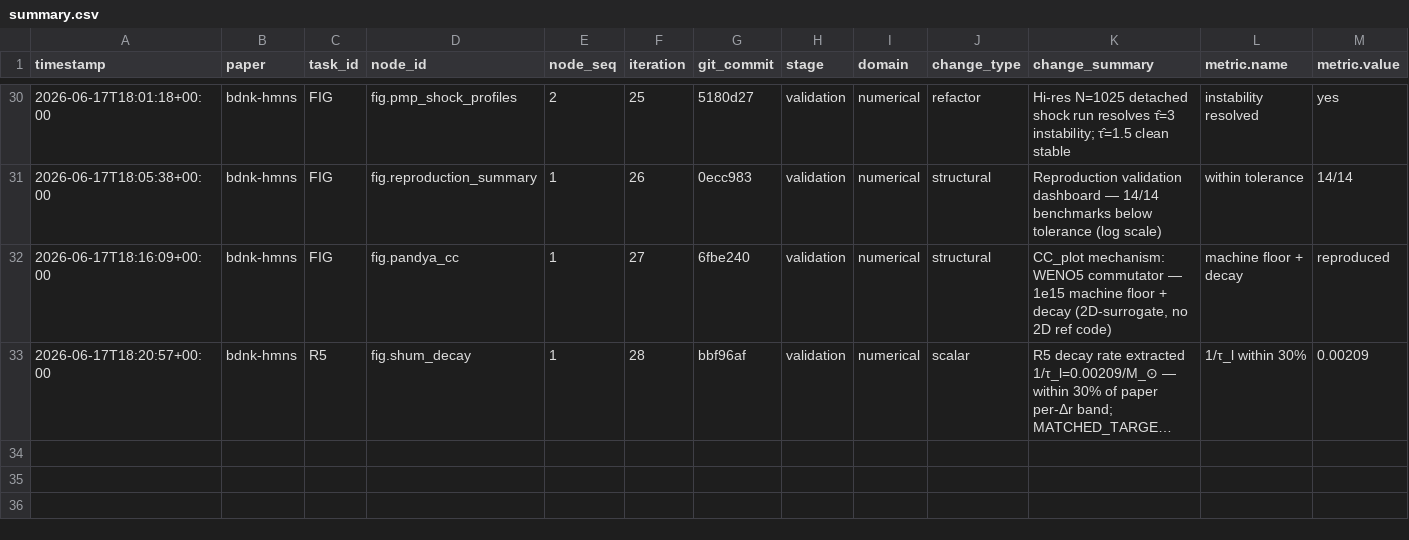
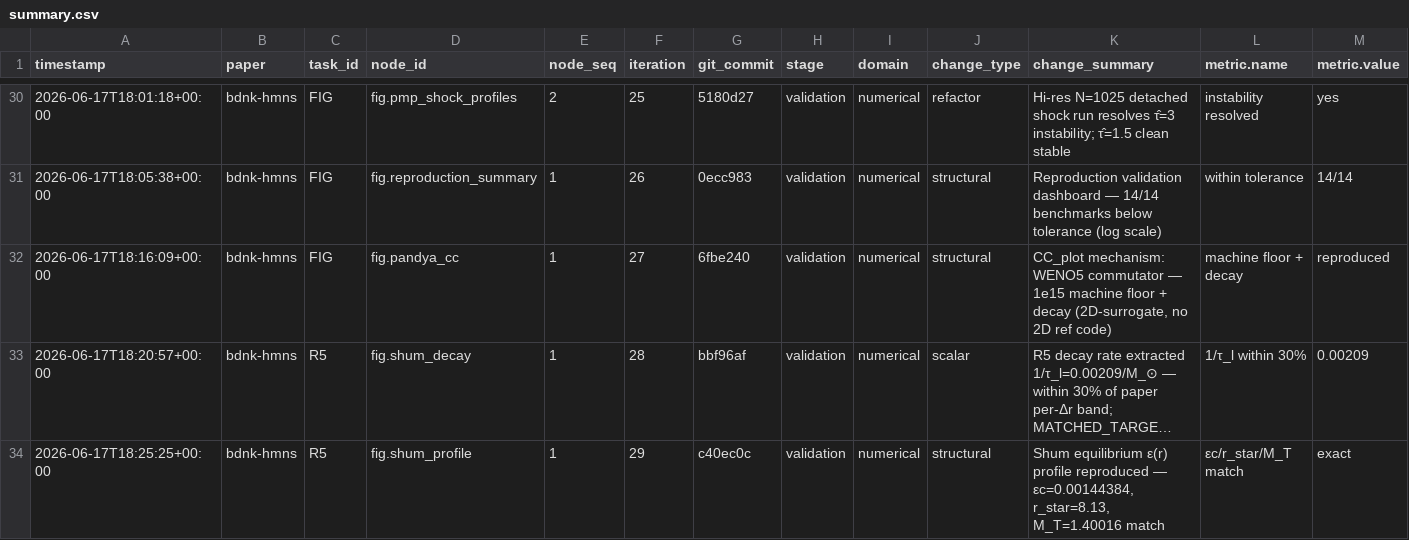
Before and after one commit to FoAKTEE/BDNK, a CSV file: error-database/paper_bdnk-hmns/summary.csv, drawn as a sheet; only a part is shown, gaps mark what is left out; long unchanged cells end in …; rows hold the shown columns only; the diff names each change by its address in the sheet, - before the commit and + after, or states it on an @@ line.

```diff
--- a/error-database/paper_bdnk-hmns/summary.csv
+++ b/error-database/paper_bdnk-hmns/summary.csv
+row 34: 2026-06-17T18:25:25+00:00 | bdnk-hmns | R5 | fig.shum_profile | 1 | 29 | c40ec0c | validation | numerical | structural | Shum equilibrium ε(r) profile reproduced — εc=0.00144384, r_star=8.13, M_T=1.40016 match | εc/r_star/M_T match | exact
```
Also changed, not shown: knowledge-database/paper_bdnk-hmns/summary.csv, 5 other files.
